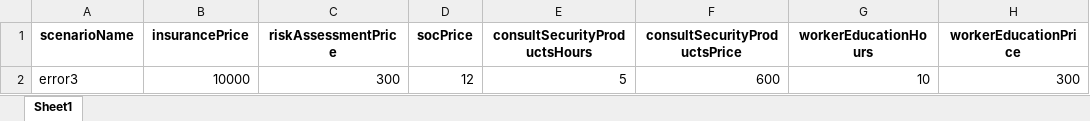
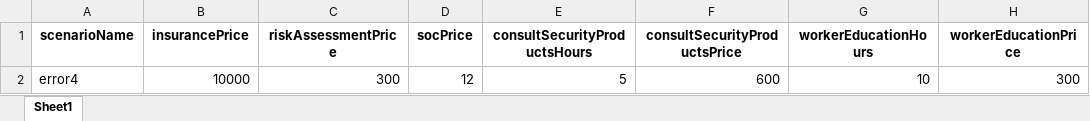
Before and after one commit to dkrivaa/wix_cyber, an Excel workbook: test.xlsx, sheet Sheet1, drawn as a sheet; only a part is shown; values as stored, in another font and other column widths than the file's, no borders; the diff names each change by its address in the sheet, - before the commit and + after, or states it on an @@ line.

```diff
--- a/test.xlsx (sheet Sheet1)
+++ b/test.xlsx (sheet Sheet1)
-A2 (scenarioName): error3
+A2 (scenarioName): error4
```
